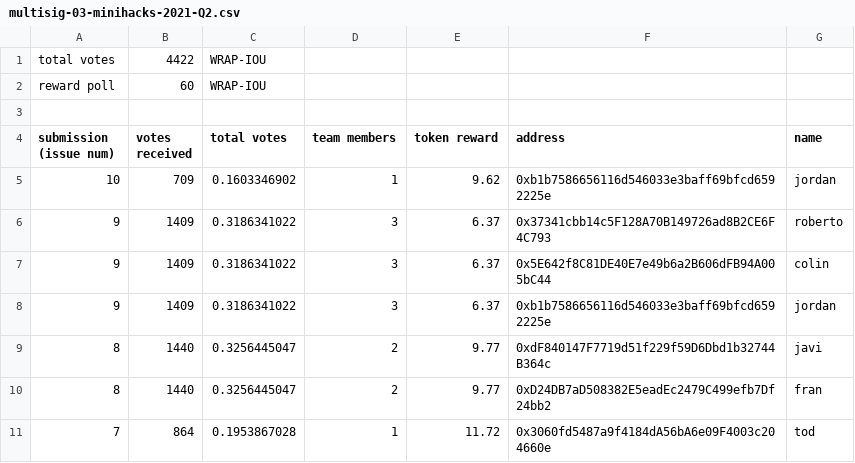
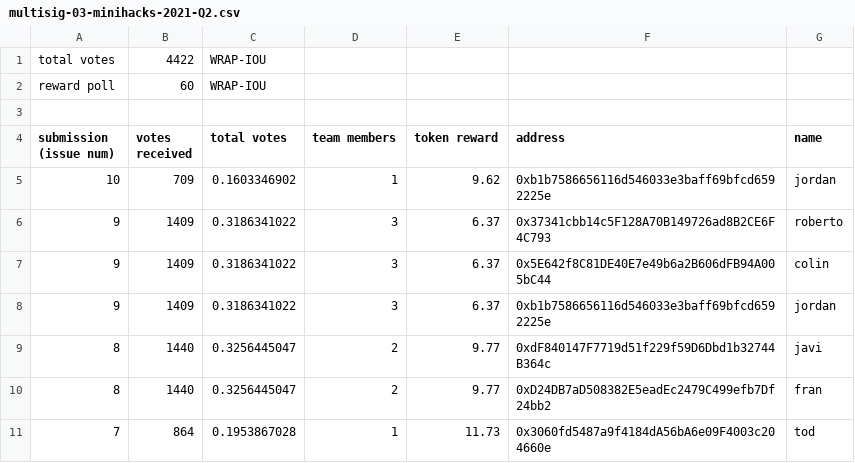
Before and after one commit to tenfinney/dao, a CSV file: token-allocations/multisig-03-minihacks-2021-Q2.csv, drawn as a sheet.

Commit message:
Update multisig-03-minihacks-2021-Q2.csv

```diff
--- a/token-allocations/multisig-03-minihacks-2021-Q2.csv
+++ b/token-allocations/multisig-03-minihacks-2021-Q2.csv
@@ -10,2 +10,2 @@ submission (issue num),votes received,total votes,team members,token reward,addr
 8,1440,0.3256445047,2,9.77,0xD24DB7aD508382E5eadEc2479C499efb7Df24bb2,fran
-7,864,0.1953867028,1,11.72,0x3060fd5487a9f4184dA56bA6e09F4003c204660e,tod
+7,864,0.1953867028,1,11.73,0x3060fd5487a9f4184dA56bA6e09F4003c204660e,tod
```
